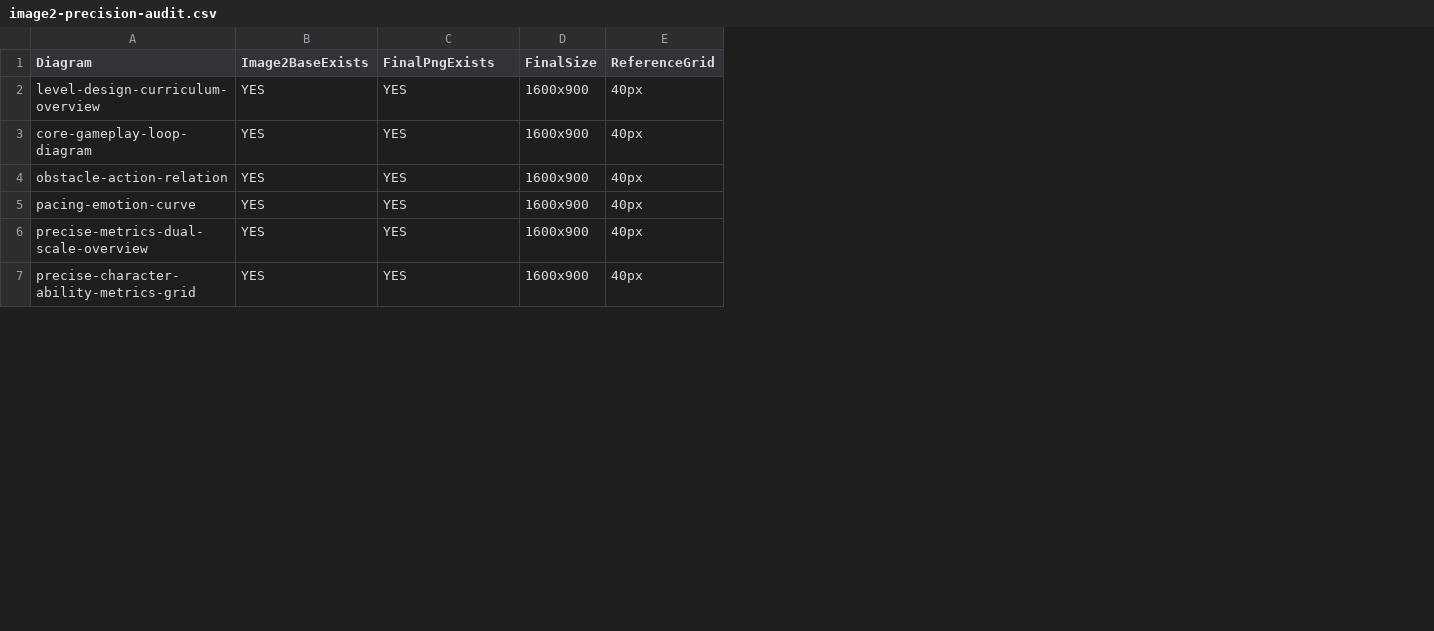
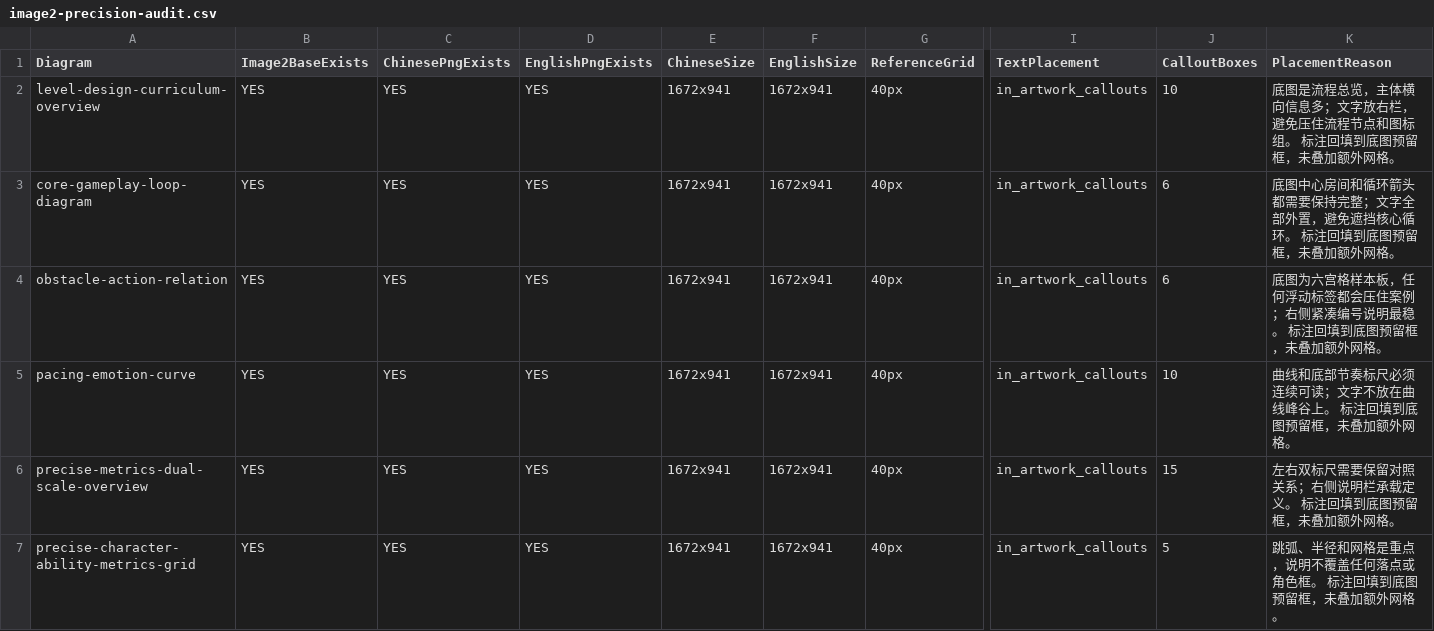
Before and after one commit to momowangOUO/level-design-gameplay-matrix-spatial-iteration, a CSV file: assets/image2-precision-audit.csv, drawn as a sheet; only a part is shown, gaps mark what is left out; removed rows and columns are numbered as before the commit, all else as after; the diff names each change by its address in the sheet, - before the commit and + after, or states it on an @@ line.

Commit message:
Refresh image2 gameplay diagrams for GitHub reading

```diff
--- a/assets/image2-precision-audit.csv
+++ b/assets/image2-precision-audit.csv
-column D (FinalSize), rows 2-7: all 1600x900
+column D (EnglishPngExists), rows 2-7: all YES
+column E (ChineseSize), rows 2-7: all 1672x941
+column F (EnglishSize), rows 2-7: all 1672x941
+column I (TextPlacement), rows 2-7: all in_artwork_callouts
+column J (CalloutBoxes), rows 2-7: 10 | 6 | 6 | 10 | 15 | 5
+column K (PlacementReason), rows 2-7: 底图是流程总览，主体横向信息多；文字放右栏，避免压住流程节点和图标组。 标注回填到底图预留框，未叠加额外网格。 | 底图中心房间和循环箭头都需要保持完整；文字全部外置，避免遮挡核心循环。 标注回填到底图预留框，未叠加额外网格。 | 底图为六宫格样本板，任何浮动标签都会压住案例；右侧紧凑编号说明最稳。 标注回填到底图预留框，未叠加额外网格。 | 曲线和底部节奏标尺必须连续可读；文字不放在曲线峰谷上。 标注回填到底图预留框，未叠加额外网格。 | 左右双标尺需要保留对照关系；右侧说明栏承载定义。 标注回填到底图预留框，未叠加额外网格。 | 跳弧、半径和网格是重点，说明不覆盖任何落点或角色框。 标注回填到底图预留框，未叠加额外网格。
-C1: FinalPngExists
+C1: ChinesePngExists
```
Also changed, not shown: 55 other files.
